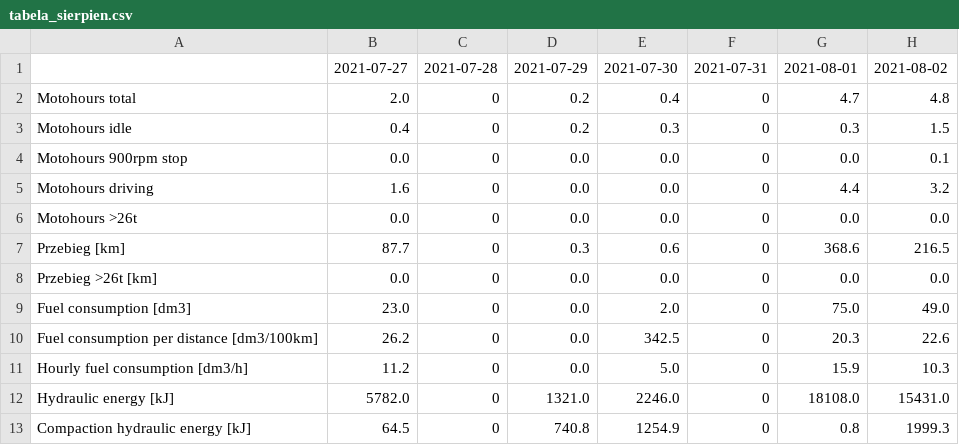
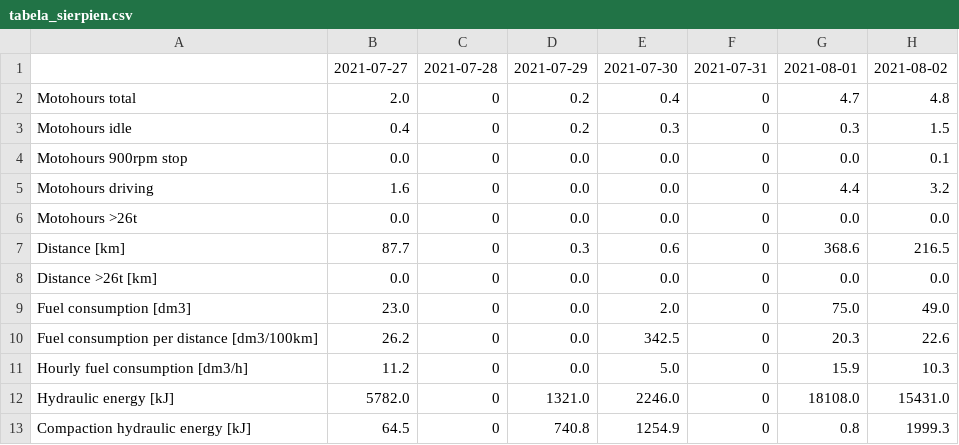
Before and after one commit to Arivalo/210901_DZ, a CSV file: data/tabela_sierpien.csv, drawn as a sheet; only a part is shown; the diff names each change by its address in the sheet, - before the commit and + after, or states it on an @@ line.

Commit message:
translation of column

```diff
--- a/data/tabela_sierpien.csv
+++ b/data/tabela_sierpien.csv
-A7: Przebieg [km]
+A7: Distance [km]
-A8: Przebieg >26t [km]
+A8: Distance >26t [km]
```
